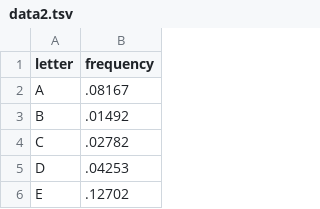
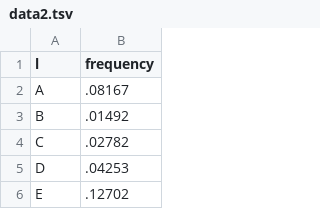
Before and after one commit to becks25/becks25.github.io, a TSV file: data2.tsv, drawn as a sheet; only a part is shown.

```diff
--- a/data2.tsv
+++ b/data2.tsv
@@ -1,2 +1,2 @@
-letter	frequency
+l	frequency
 A	.08167
```
